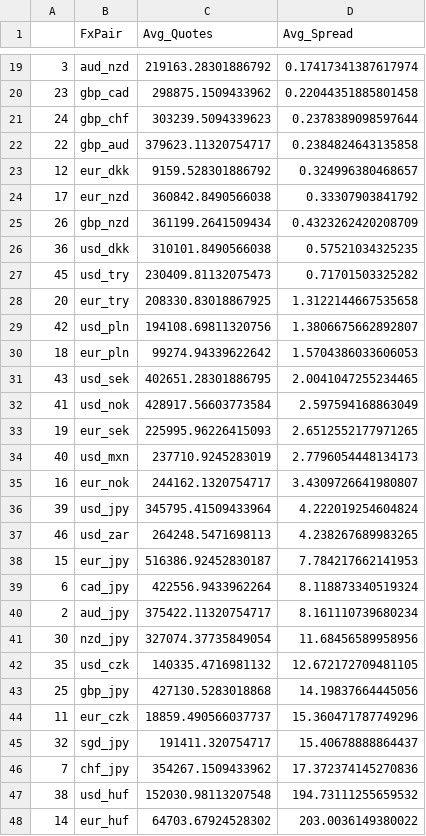
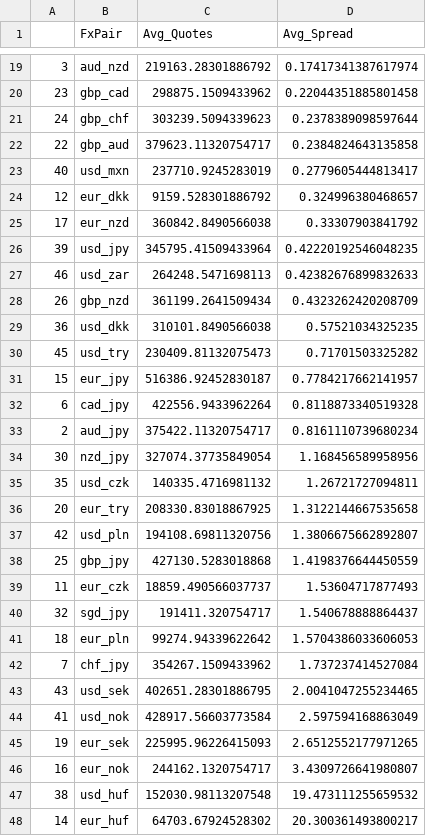
Before and after one commit to juanhenao21/forex_response_spread_year, a CSV file: project/hist_avg_spread/hist_avg_spread_2015.csv, drawn as a sheet; only a part is shown, gaps mark what is left out.

```diff
--- a/project/hist_avg_spread/hist_avg_spread_2015.csv
+++ b/project/hist_avg_spread/hist_avg_spread_2015.csv
@@ -22,4 +22,7 @@
 22,gbp_aud,379623.11320754717,0.2384824643135858
+40,usd_mxn,237710.9245283019,0.2779605444813417
 12,eur_dkk,9159.528301886792,0.324996380468657
 17,eur_nzd,360842.8490566038,0.33307903841792
+39,usd_jpy,345795.41509433964,0.42220192546048235
+46,usd_zar,264248.5471698113,0.42382676899832633
 26,gbp_nzd,361199.2641509434,0.4323262420208709
@@ -27,5 +30,14 @@
 45,usd_try,230409.81132075473,0.71701503325282
+15,eur_jpy,516386.92452830187,0.7784217662141957
+6,cad_jpy,422556.9433962264,0.8118873340519328
+2,aud_jpy,375422.11320754717,0.8161110739680234
+30,nzd_jpy,327074.37735849054,1.168456589958956
+35,usd_czk,140335.4716981132,1.26721727094811
 20,eur_try,208330.83018867925,1.3122144667535658
 42,usd_pln,194108.69811320756,1.3806675662892807
+25,gbp_jpy,427130.5283018868,1.4198376644450559
+11,eur_czk,18859.490566037737,1.53604717877493
+32,sgd_jpy,191411.320754717,1.540678888864437
 18,eur_pln,99274.94339622642,1.5704386033606053
+7,chf_jpy,354267.1509433962,1.737237414527084
 43,usd_sek,402651.28301886795,2.0041047255234465
@@ -33,16 +45,4 @@
 19,eur_sek,225995.96226415093,2.6512552177971265
-40,usd_mxn,237710.9245283019,2.7796054448134173
 16,eur_nok,244162.1320754717,3.4309726641980807
-39,usd_jpy,345795.41509433964,4.222019254604824
-46,usd_zar,264248.5471698113,4.238267689983265
-15,eur_jpy,516386.92452830187,7.784217662141953
-6,cad_jpy,422556.9433962264,8.118873340519324
-2,aud_jpy,375422.11320754717,8.161110739680234
-30,nzd_jpy,327074.37735849054,11.68456589958956
-35,usd_czk,140335.4716981132,12.672172709481105
-25,gbp_jpy,427130.5283018868,14.19837664445056
-11,eur_czk,18859.490566037737,15.360471787749296
-32,sgd_jpy,191411.320754717,15.40678888864437
-7,chf_jpy,354267.1509433962,17.372374145270836
-38,usd_huf,152030.98113207548,194.73111255659532
-14,eur_huf,64703.67924528302,203.0036149380022
+38,usd_huf,152030.98113207548,19.473111255659532
+14,eur_huf,64703.67924528302,20.300361493800217
```
Also changed, not shown: project/hist_avg_spread/hist_avg_spread_2011.csv, project/hist_avg_spread/hist_avg_spread_2019.csv.
